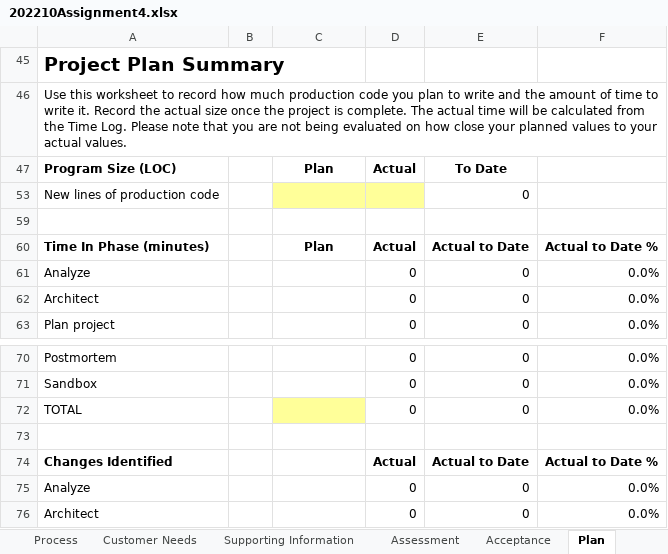
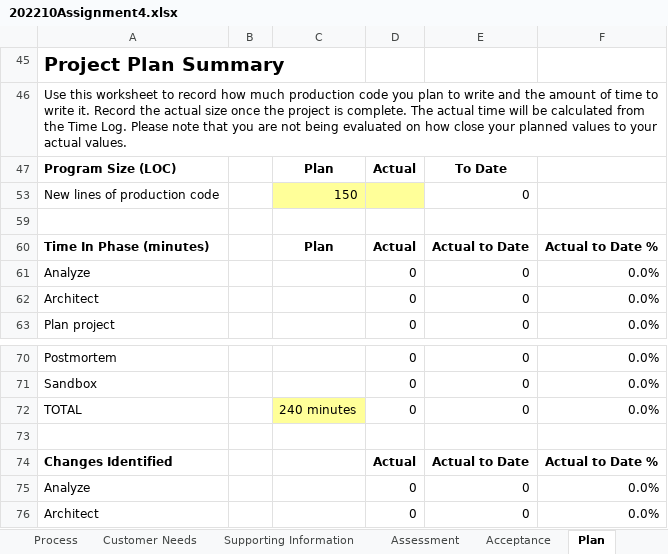
Before and after one commit to jww0057/dodoku_assignment5, an Excel workbook: 202210Assignment4.xlsx, sheet Plan, drawn as a sheet; only a part is shown, gaps mark what is left out; values as stored, in another font and other column widths than the file's, no borders; the diff names each change by its address in the sheet, - before the commit and + after, or states it on an @@ line.

```diff
--- a/202210Assignment4.xlsx (sheet Plan)
+++ b/202210Assignment4.xlsx (sheet Plan)
-C53 (Plan): (empty)
+C53 (Plan): 150
-C72 (Plan): (empty)
+C72 (Plan): 240 minutes
```
Also changed, not shown: sheet Supporting Information, sheet Customer Needs, hidden cells, charts or pictures.
